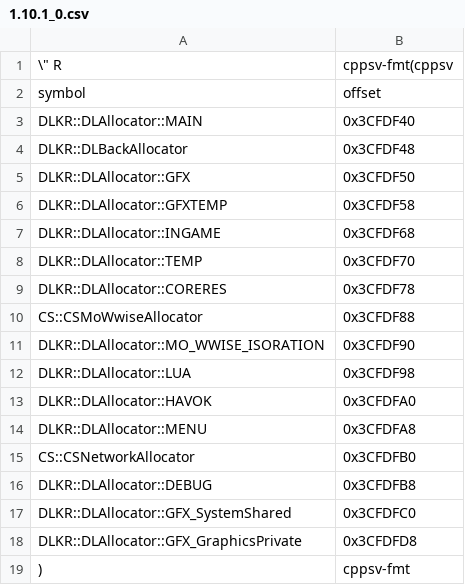
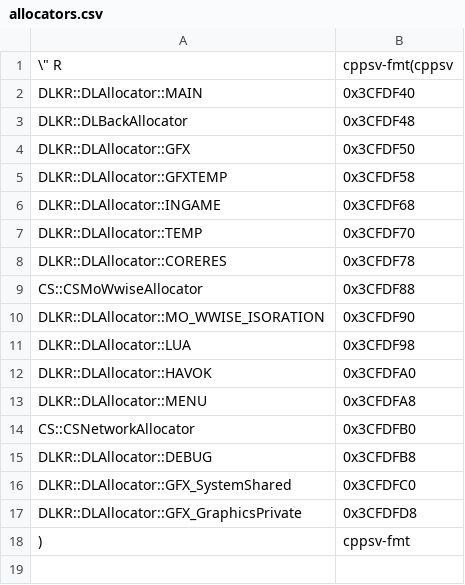
Before and after one commit to Dasaav-dsv/libER, a CSV file: symbols/562949953486848/allocators.csv (was symbols/1.10.1_0.csv), drawn as a sheet; the diff names each change by its address in the sheet, - before the commit and + after, or states it on an @@ line.

```diff
--- a/symbols/1.10.1_0.csv
+++ b/symbols/562949953486848/allocators.csv
-row 2: symbol | offset
```
Also changed, not shown: 2 other files.
